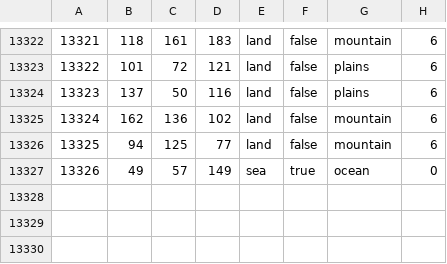
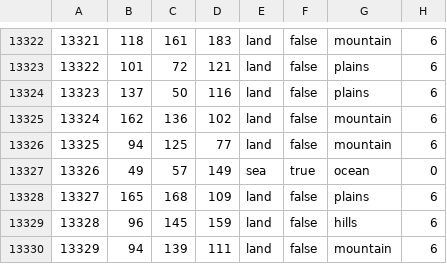
Before and after one commit to kasanakisara/AOR_beta, a CSV file: map/definition.csv, drawn as a sheet; only a part is shown, gaps mark what is left out.

```diff
--- a/map/definition.csv
+++ b/map/definition.csv
@@ -13327 +13327,4 @@
 13326;49;57;149;sea;true;ocean;0
+13327;165;168;109;land;false;plains;6
+13328;96;145;159;land;false;hills;6
+13329;94;139;111;land;false;mountain;6
```
Also changed, not shown: 6 other files.
